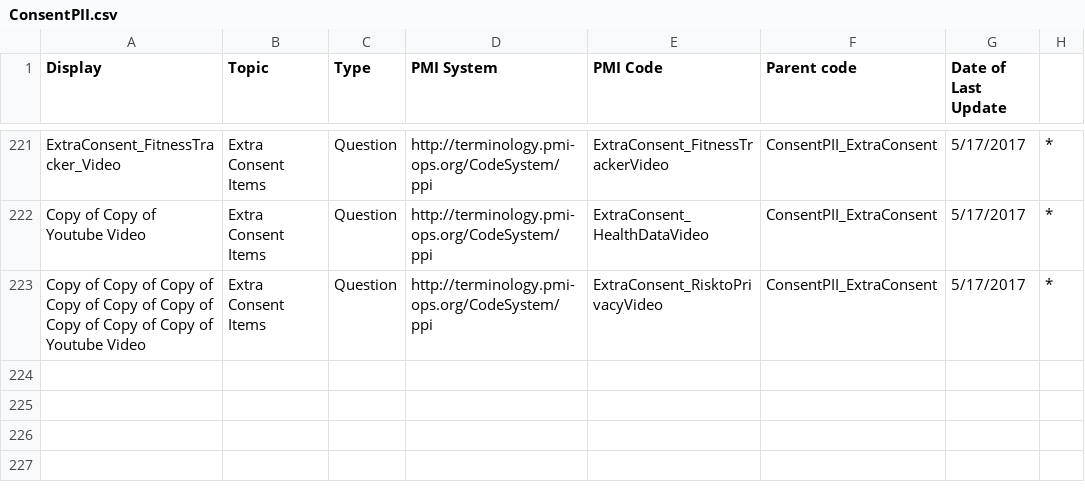
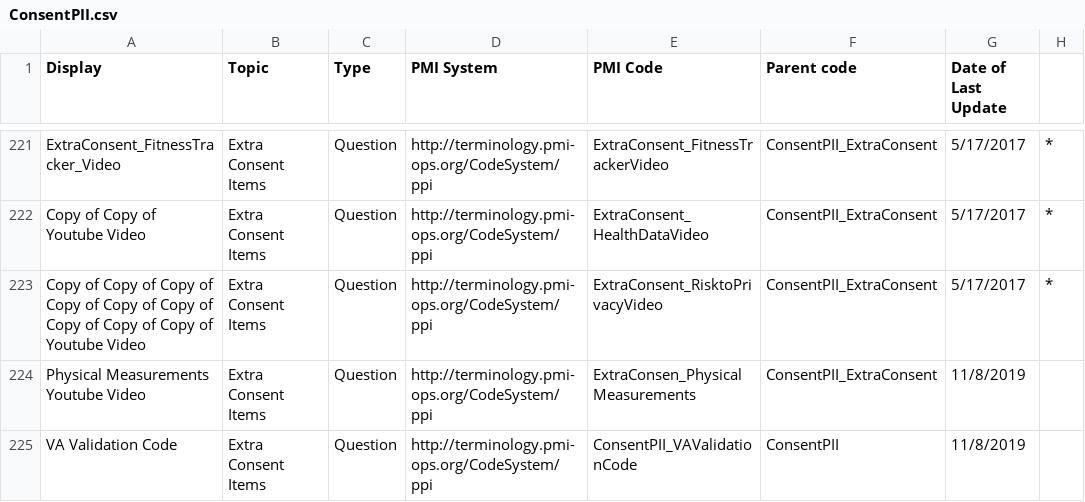
Before and after one commit to all-of-us-terminology/codebook-to-fhir, a CSV file: sheets/ConsentPII.csv, drawn as a sheet; only a part is shown, gaps mark what is left out; the diff names each change by its address in the sheet, - before the commit and + after, or states it on an @@ line.

```diff
--- a/sheets/ConsentPII.csv
+++ b/sheets/ConsentPII.csv
+row 224: Physical Measurements Youtube Video | Extra Consent Items | Question | http://terminology.pmi-ops.org/CodeSystem/ppi | ExtraConsen_PhysicalMeasurements | ConsentPII_ExtraConsent | 11/8/2019
+row 225: VA Validation Code | Extra Consent Items | Question | http://terminology.pmi-ops.org/CodeSystem/ppi | ConsentPII_VAValidationCode | ConsentPII | 11/8/2019
```
Also changed, not shown: 3 other files.
